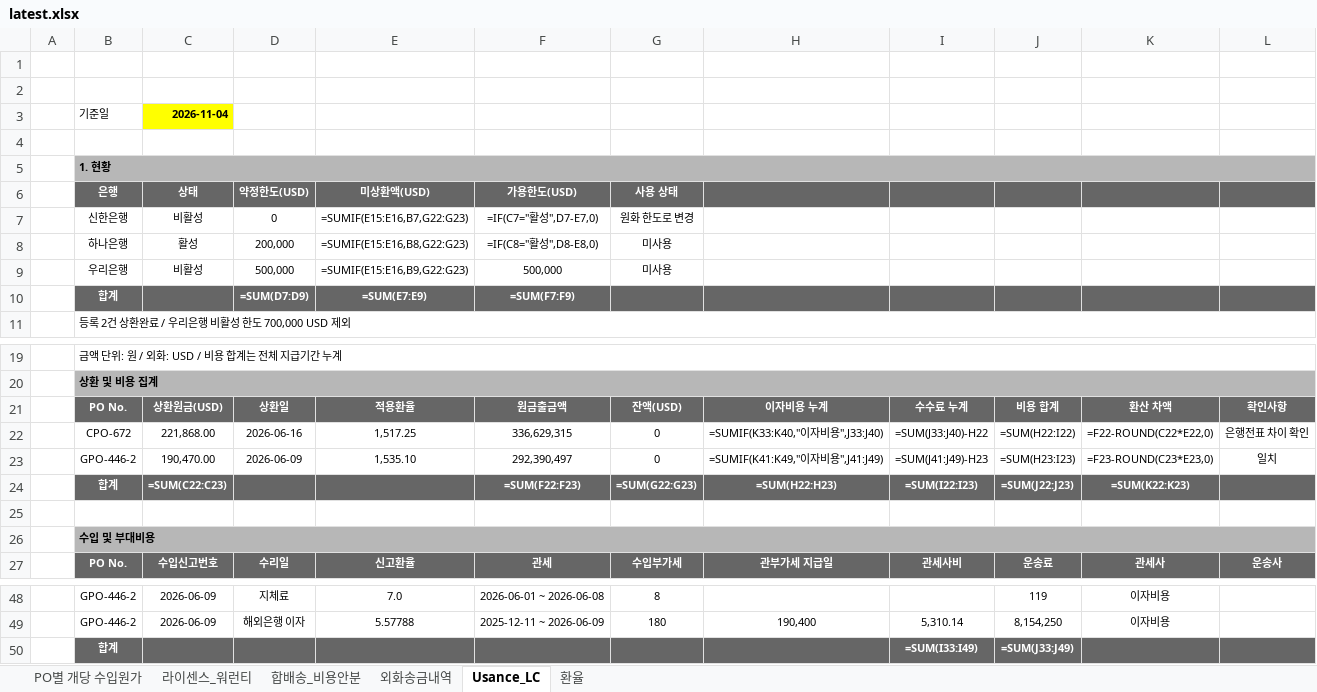
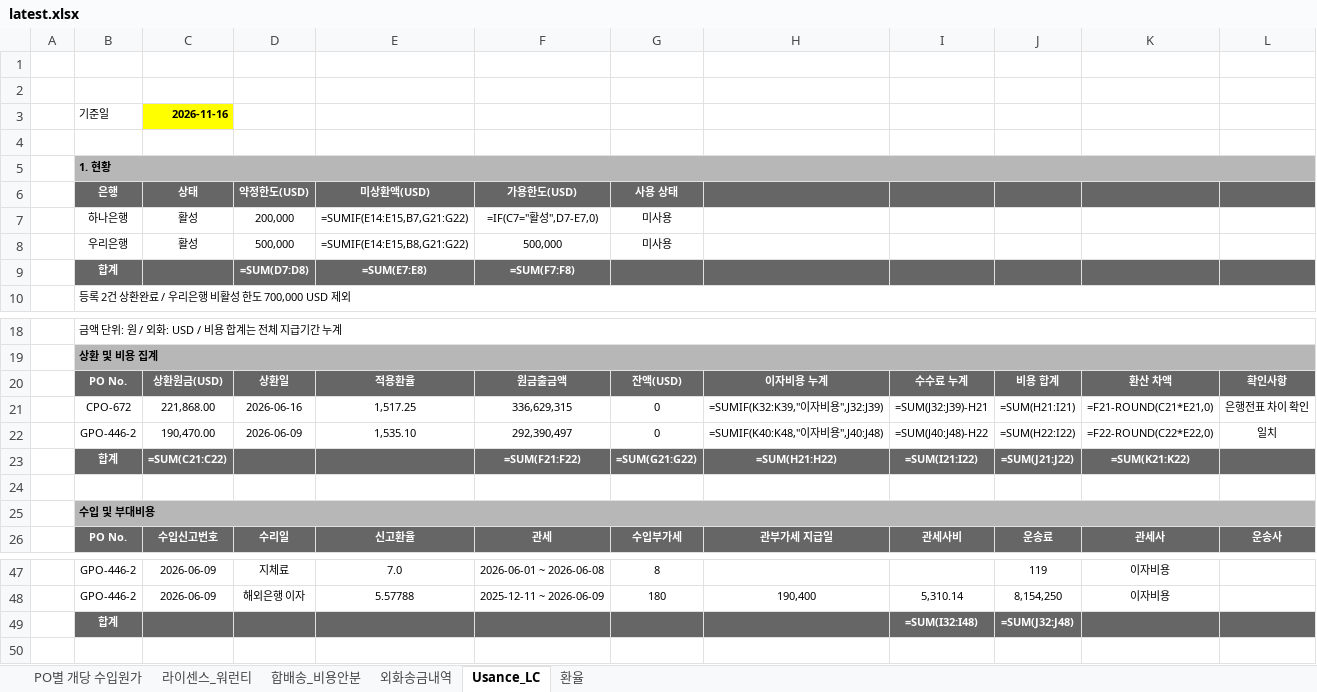
Before and after one commit to rnrfin/rnr-importcost, an Excel workbook: latest.xlsx, sheet Usance_LC, drawn as a sheet; only a part is shown, gaps mark what is left out; values as stored, in another font and other column widths than the file's, no borders; formulas without a stored value are shown as written; removed rows and columns are numbered as before the commit, all else as after; the diff names each change by its address in the sheet, - before the commit and + after, or states it on an @@ line.

```diff
--- a/latest.xlsx (sheet Usance_LC)
+++ b/latest.xlsx (sheet Usance_LC)
-C3 (상태): 2026-11-04
+C3 (상태): 2026-11-16
-row 7:  | 신한은행 | 비활성 | 0 | =SUMIF(E15:E16,B7,G22:G23) | =IF(C7="활성",D7-E7,0) | 원화 한도로 변경
-E7 (미상환액(USD)): =SUMIF(E15:E16,B8,G22:G23)
+E7 (미상환액(USD)): =SUMIF(E14:E15,B7,G21:G22)
-F7 (가용한도(USD)): =IF(C8="활성",D8-E8,0)
+F7 (가용한도(USD)): =IF(C7="활성",D7-E7,0)
-C8 (상태): 비활성
+C8 (상태): 활성
-E8 (미상환액(USD)): =SUMIF(E15:E16,B9,G22:G23)
+E8 (미상환액(USD)): =SUMIF(E14:E15,B8,G21:G22)
-D9 (약정한도(USD)): =SUM(D7:D9)
+D9 (약정한도(USD)): =SUM(D7:D8)
-E9 (미상환액(USD)): =SUM(E7:E9)
+E9 (미상환액(USD)): =SUM(E7:E8)
-F9 (가용한도(USD)): =SUM(F7:F9)
+F9 (가용한도(USD)): =SUM(F7:F8)
-H21: =SUMIF(K33:K40,"이자비용",J33:J40)
+H21: =SUMIF(K32:K39,"이자비용",J32:J39)
-I21: =SUM(J33:J40)-H22
+I21: =SUM(J32:J39)-H21
-J21: =SUM(H22:I22)
+J21: =SUM(H21:I21)
-K21: =F22-ROUND(C22*E22,0)
+K21: =F21-ROUND(C21*E21,0)
-H22: =SUMIF(K41:K49,"이자비용",J41:J49)
+H22: =SUMIF(K40:K48,"이자비용",J40:J48)
-I22: =SUM(J41:J49)-H23
+I22: =SUM(J40:J48)-H22
-J22: =SUM(H23:I23)
+J22: =SUM(H22:I22)
-K22: =F23-ROUND(C23*E23,0)
+K22: =F22-ROUND(C22*E22,0)
-C23 (상태): =SUM(C22:C23)
+C23 (상태): =SUM(C21:C22)
-F23 (가용한도(USD)): =SUM(F22:F23)
+F23 (가용한도(USD)): =SUM(F21:F22)
-G23 (사용 상태): =SUM(G22:G23)
+G23 (사용 상태): =SUM(G21:G22)
-H23: =SUM(H22:H23)
+H23: =SUM(H21:H22)
-I23: =SUM(I22:I23)
+I23: =SUM(I21:I22)
-J23: =SUM(J22:J23)
+J23: =SUM(J21:J22)
-K23: =SUM(K22:K23)
+K23: =SUM(K21:K22)
-I49: =SUM(I33:I49)
+I49: =SUM(I32:I48)
-J49: =SUM(J33:J49)
+J49: =SUM(J32:J48)
```
Also changed, not shown: sheet PO별 개당 수입원가, sheet 외화송금내역, sheet 합배송_비용안분, sheet 환율.
